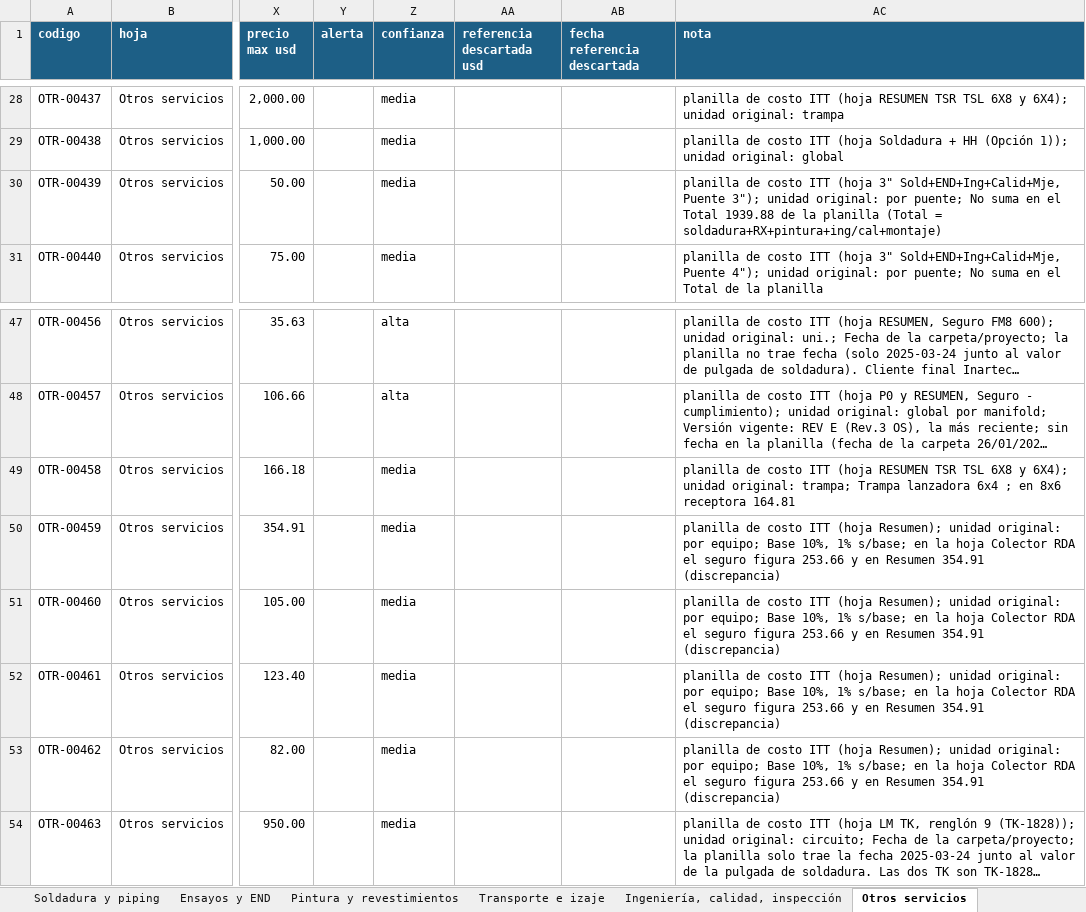
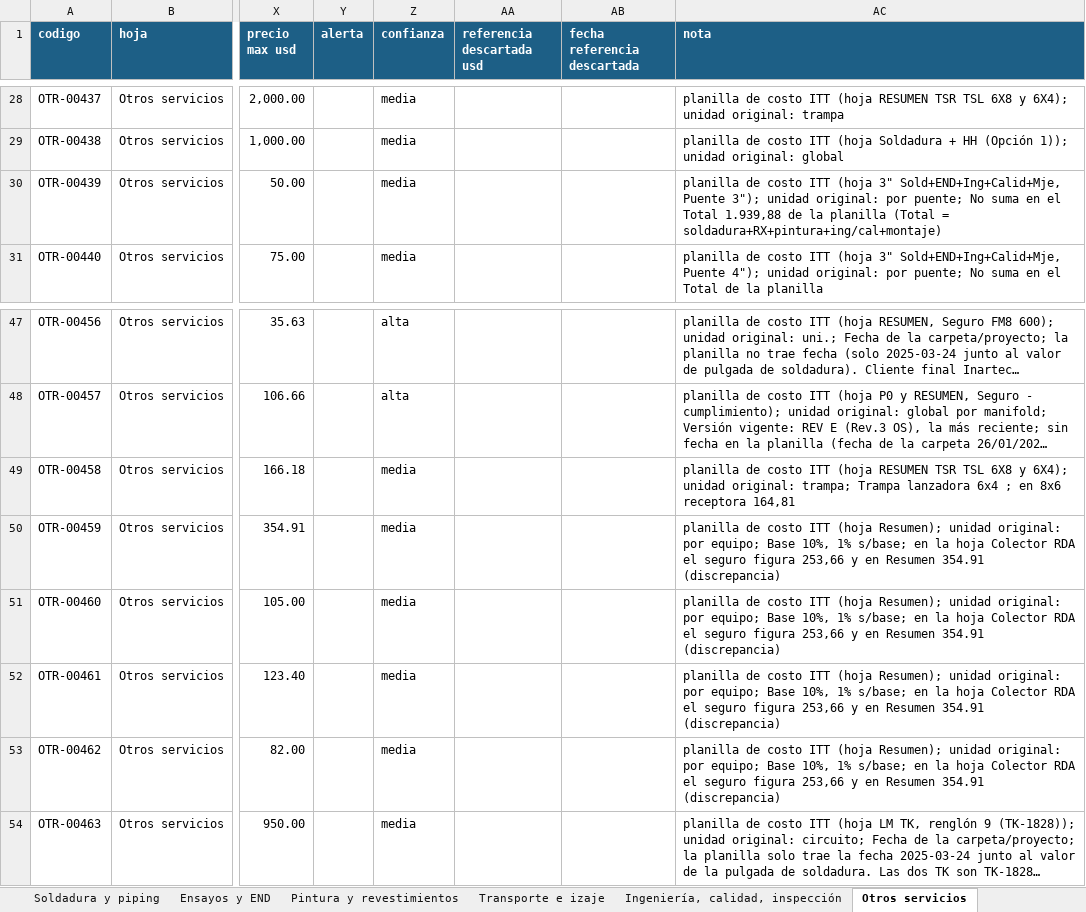
Before and after one commit to ricardoalvarezu2-cyber/cotizador-itt-2.0, an Excel workbook: conocimiento/precios/catalogo_servicios.xlsx, sheet Otros servicios, drawn as a sheet; only a part is shown, gaps mark what is left out; long unchanged cells end in …; values as stored, in another font and other column widths than the file's, no borders; the diff names each change by its address in the sheet, - before the commit and + after, or states it on an @@ line.

```diff
--- a/conocimiento/precios/catalogo_servicios.xlsx (sheet Otros servicios)
+++ b/conocimiento/precios/catalogo_servicios.xlsx (sheet Otros servicios)
-AC30 (nota): …el Total 1939.88 de la…
+AC30 (nota): …el Total 1.939,88 de la…
-AC49 (nota): …8x6 receptora 164.81
+AC49 (nota): …8x6 receptora 164,81
-AC50:AC53 (nota): …seguro figura 253.66 y en…
+AC50:AC53 (nota): …seguro figura 253,66 y en…
```
Also changed, not shown: sheet Todos, sheet Soldadura y piping, sheet Pintura y revestimientos, sheet Fabricación y armado (terceros), sheet MO propia, sheet Ingeniería, calidad, inspección, 1 more sheet, conocimiento/costos/dolar_mensual.xlsx, 31 other files.
